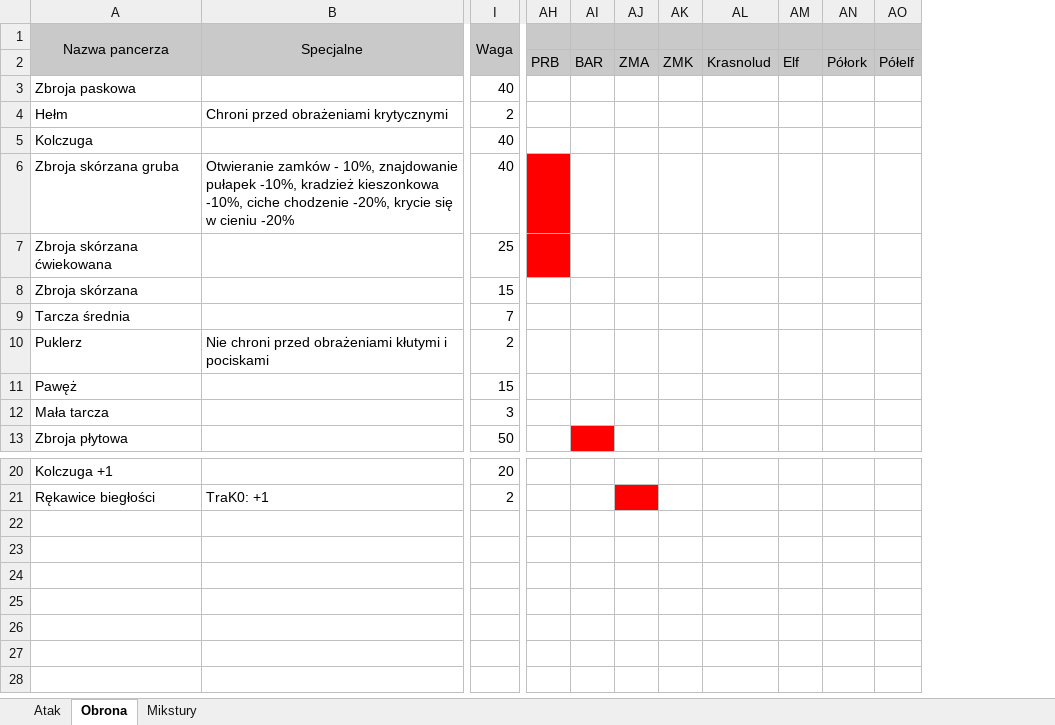
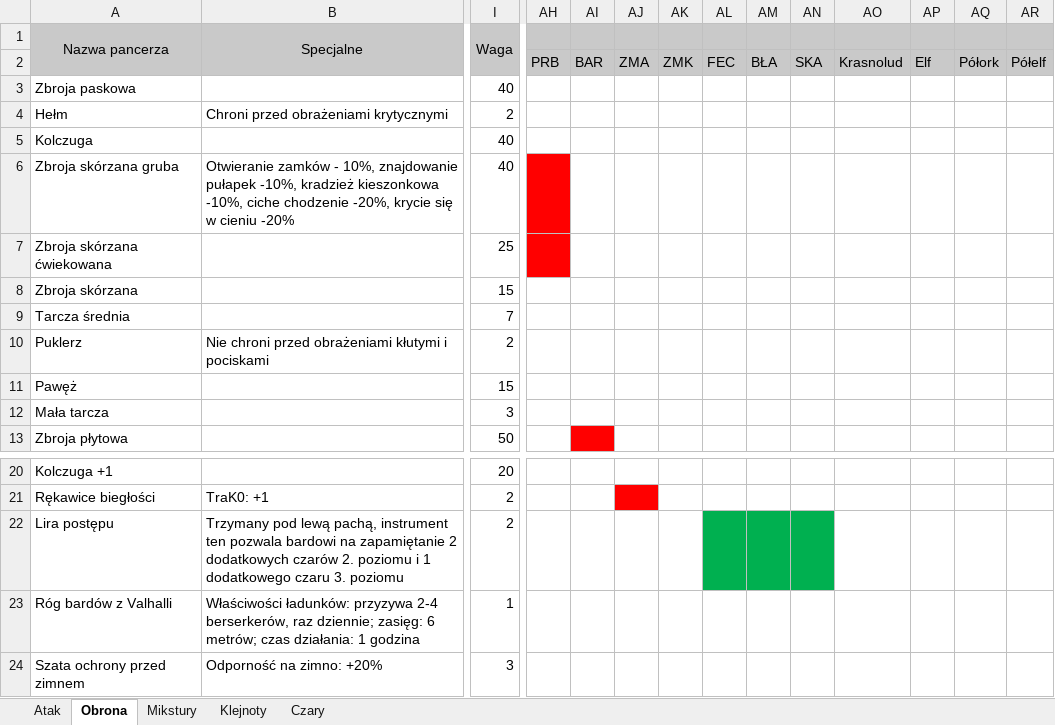
Before and after one commit to mbarylsk/rpg-data, an Excel workbook: IceWind_Dale/equipment.xlsx, sheet Obrona, drawn as a sheet; only a part is shown, gaps mark what is left out; values as stored, in another font and other column widths than the file's, no borders; rows hold the shown columns only; the diff names each change by its address in the sheet, - before the commit and + after, or states it on an @@ line.

```diff
--- a/IceWind_Dale/equipment.xlsx (sheet Obrona)
+++ b/IceWind_Dale/equipment.xlsx (sheet Obrona)
+sheet tab: Klejnoty
+sheet tab: Czary
+column AL, row 2: FEC
+column AM, row 2: BŁA
+column AN, row 2: SKA
+row 22: Lira postępu | Trzymany pod lewą pachą, instrument ten pozwala bardowi na zapamiętanie 2 dodatkowych czarów 2. poziomu i 1 dodatkowego czaru 3. poziomu | 2
+row 23: Róg bardów z Valhalli | Właściwości ładunków: przyzywa 2-4 berserkerów, raz dziennie; zasięg: 6 metrów; czas działania: 1 godzina | 1
+row 24: Szata ochrony przed zimnem | Odporność na zimno: +20% | 3
```
Also changed, not shown: sheet Atak, hidden cells.
